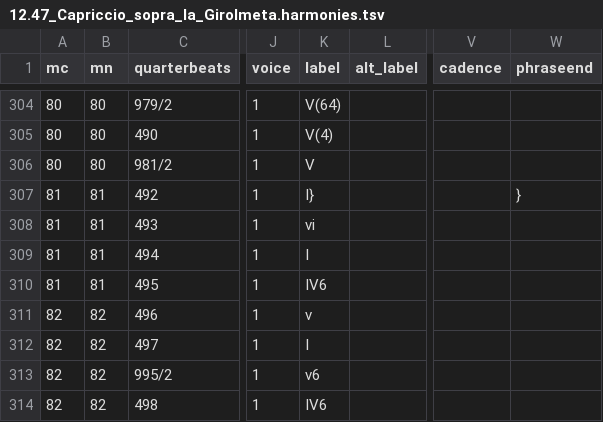
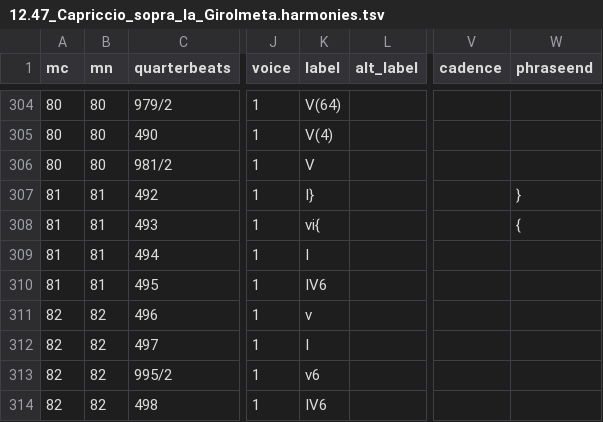
Before and after one commit to DCMLab/frescobaldi_fiori_musicali, a TSV file: harmonies/12.47_Capriccio_sopra_la_Girolmeta.harmonies.tsv, drawn as a sheet; only a part is shown, gaps mark what is left out; the diff names each change by its address in the sheet, - before the commit and + after, or states it on an @@ line.

Commit message:
Adds missing phrase mark in 81

```diff
--- a/harmonies/12.47_Capriccio_sopra_la_Girolmeta.harmonies.tsv
+++ b/harmonies/12.47_Capriccio_sopra_la_Girolmeta.harmonies.tsv
-K308 (label): vi
+K308 (label): vi{
-W308 (phraseend): (empty)
+W308 (phraseend): {
```
Also changed, not shown: metadata.tsv, reviewed/12.47_Capriccio_sopra_la_Girolmeta_reviewed.tsv, 7 other files.
